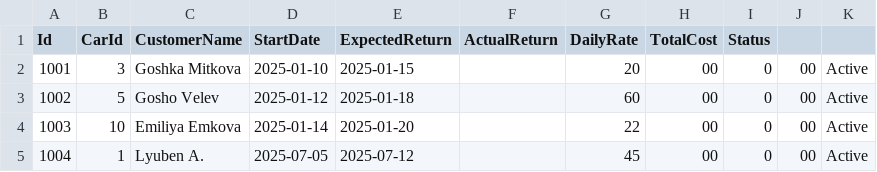
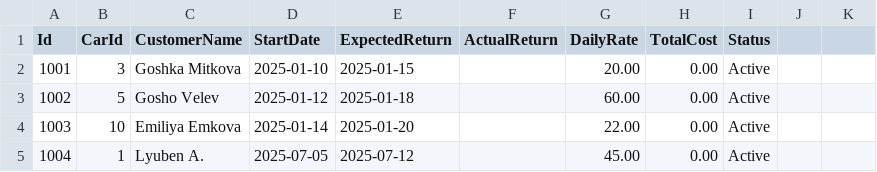
Before and after one commit to Lyuben13/CarRentalSystem, a CSV file: CarRentalSystem/rentals.csv, drawn as a sheet.

Commit message:
Fix CSV decimal formatting with InvariantCulture; show all car statuses in statistics

```diff
--- a/CarRentalSystem/rentals.csv
+++ b/CarRentalSystem/rentals.csv
@@ -1,5 +1,5 @@
 Id,CarId,CustomerName,StartDate,ExpectedReturn,ActualReturn,DailyRate,TotalCost,Status
-1001,3,Goshka Mitkova,2025-01-10,2025-01-15,,20,00,0,00,Active
-1002,5,Gosho Velev,2025-01-12,2025-01-18,,60,00,0,00,Active
-1003,10,Emiliya Emkova,2025-01-14,2025-01-20,,22,00,0,00,Active
-1004,1,Lyuben A.,2025-07-05,2025-07-12,,45,00,0,00,Active
+1001,3,Goshka Mitkova,2025-01-10,2025-01-15,,20.00,0.00,Active
+1002,5,Gosho Velev,2025-01-12,2025-01-18,,60.00,0.00,Active
+1003,10,Emiliya Emkova,2025-01-14,2025-01-20,,22.00,0.00,Active
+1004,1,Lyuben A.,2025-07-05,2025-07-12,,45.00,0.00,Active
```
Also changed, not shown: 1 other file.
